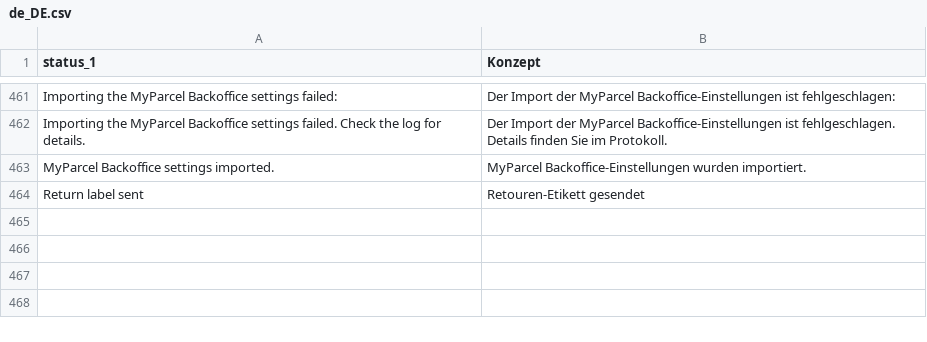
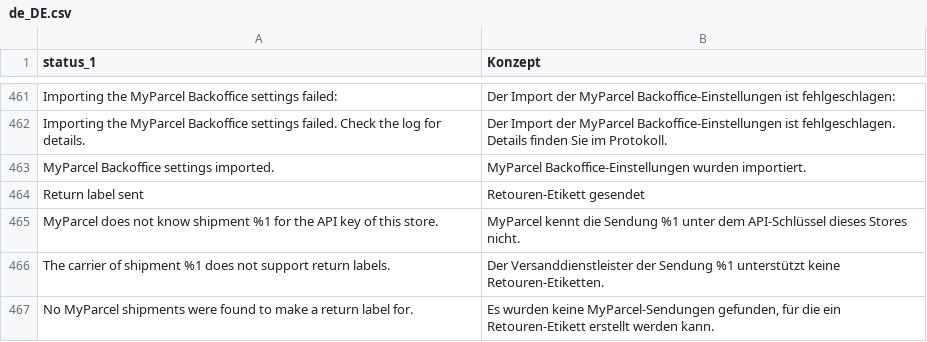
Before and after one commit to myparcelnl/magento, a CSV file: i18n/de_DE.csv, drawn as a sheet; only a part is shown, gaps mark what is left out; the diff names each change by its address in the sheet, - before the commit and + after, or states it on an @@ line.

```diff
--- a/i18n/de_DE.csv
+++ b/i18n/de_DE.csv
+row 465: MyParcel does not know shipment %1 for the API key of this store. | MyParcel kennt die Sendung %1 unter dem API-Schlüssel dieses Stores nicht.
+row 466: The carrier of shipment %1 does not support return labels. | Der Versanddienstleister der Sendung %1 unterstützt keine Retouren-Etiketten.
+row 467: No MyParcel shipments were found to make a return label for. | Es wurden keine MyParcel-Sendungen gefunden, für die ein Retouren-Etikett erstellt werden kann.
```
Also changed, not shown: i18n/da_DK.csv, i18n/fr_FR.csv, 6 other files.
